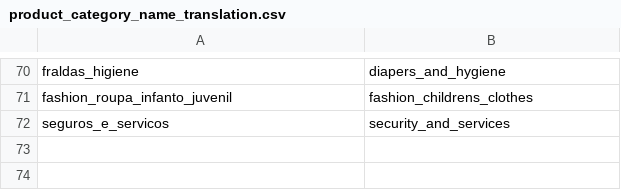
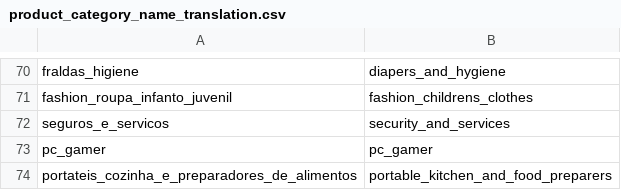
Before and after one commit to NamTran031204/Big-Data, a CSV file: data/external/product_category_name_translation.csv, drawn as a sheet; only a part is shown, gaps mark what is left out; the diff names each change by its address in the sheet, - before the commit and + after, or states it on an @@ line.

```diff
--- a/data/external/product_category_name_translation.csv
+++ b/data/external/product_category_name_translation.csv
+row 73: pc_gamer | pc_gamer
+row 74: portateis_cozinha_e_preparadores_de_alimentos | portable_kitchen_and_food_preparers
```
Also changed, not shown: 11 other files.
